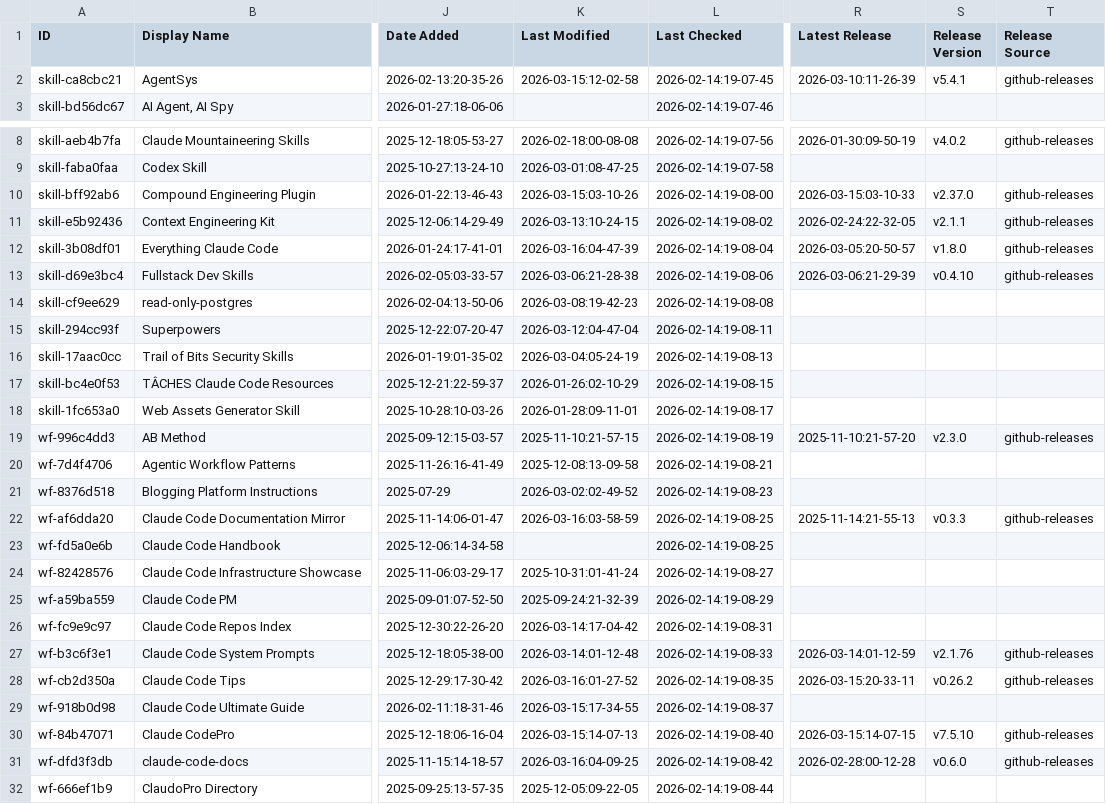
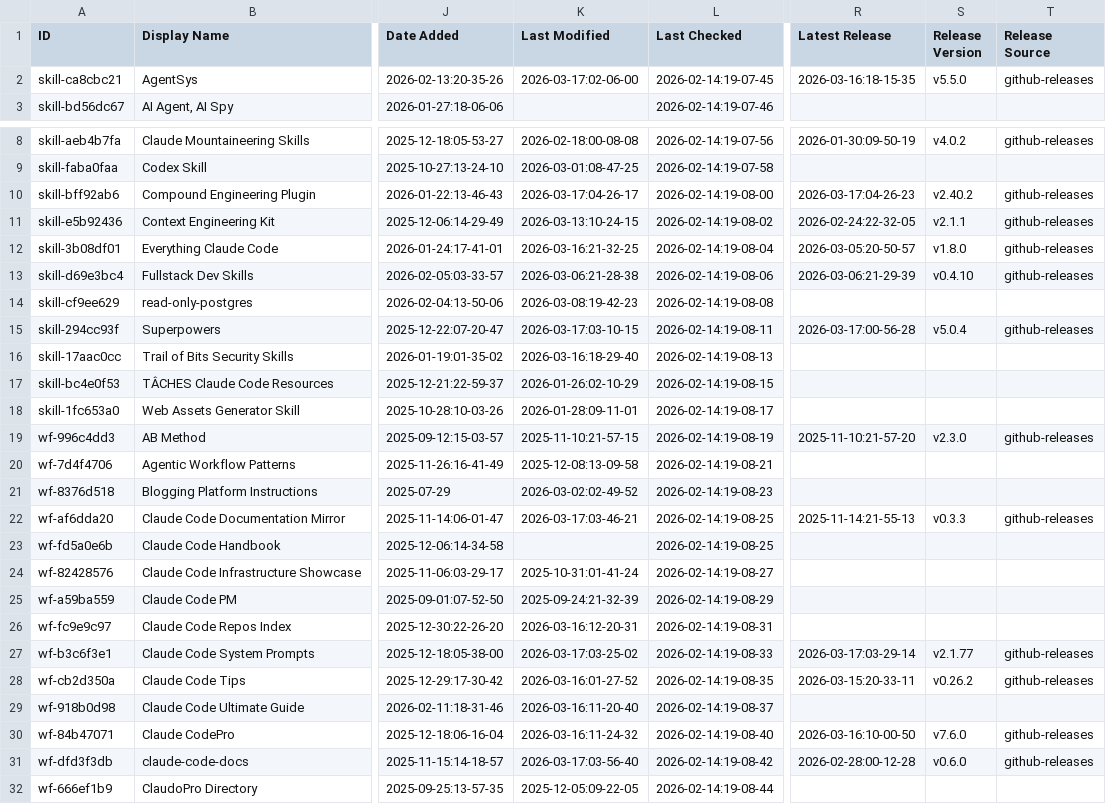
Before and after one commit to rafaelnv-ia/awesome-claude-code, a CSV file: THE_RESOURCES_TABLE.csv, drawn as a sheet; only a part is shown, gaps mark what is left out; the diff covers the shown part only; the diff names each change by its address in the sheet, - before the commit and + after, or states it on an @@ line.

```diff
--- a/THE_RESOURCES_TABLE.csv
+++ b/THE_RESOURCES_TABLE.csv
-K2 (Last Modified): 2026-03-15:12-02-58
+K2 (Last Modified): 2026-03-17:02-06-00
-R2 (Latest Release): 2026-03-10:11-26-39
+R2 (Latest Release): 2026-03-16:18-15-35
-S2 (Release Version): v5.4.1
+S2 (Release Version): v5.5.0
-K10 (Last Modified): 2026-03-15:03-10-26
+K10 (Last Modified): 2026-03-17:04-26-17
-R10 (Latest Release): 2026-03-15:03-10-33
+R10 (Latest Release): 2026-03-17:04-26-23
-S10 (Release Version): v2.37.0
+S10 (Release Version): v2.40.2
-K12 (Last Modified): 2026-03-16:04-47-39
+K12 (Last Modified): 2026-03-16:21-32-25
-K15 (Last Modified): 2026-03-12:04-47-04
+K15 (Last Modified): 2026-03-17:03-10-15
-R15 (Latest Release): (empty)
+R15 (Latest Release): 2026-03-17:00-56-28
-S15 (Release Version): (empty)
+S15 (Release Version): v5.0.4
-T15 (Release Source): (empty)
+T15 (Release Source): github-releases
-K16 (Last Modified): 2026-03-04:05-24-19
+K16 (Last Modified): 2026-03-16:18-29-40
-K22 (Last Modified): 2026-03-16:03-58-59
+K22 (Last Modified): 2026-03-17:03-46-21
-K26 (Last Modified): 2026-03-14:17-04-42
+K26 (Last Modified): 2026-03-16:12-20-31
-K27 (Last Modified): 2026-03-14:01-12-48
+K27 (Last Modified): 2026-03-17:03-25-02
-R27 (Latest Release): 2026-03-14:01-12-59
+R27 (Latest Release): 2026-03-17:03-29-14
-S27 (Release Version): v2.1.76
+S27 (Release Version): v2.1.77
-K29 (Last Modified): 2026-03-15:17-34-55
+K29 (Last Modified): 2026-03-16:11-20-40
-K30 (Last Modified): 2026-03-15:14-07-13
+K30 (Last Modified): 2026-03-16:11-24-32
-R30 (Latest Release): 2026-03-15:14-07-15
+R30 (Latest Release): 2026-03-16:10-00-50
-S30 (Release Version): v7.5.10
+S30 (Release Version): v7.6.0
-K31 (Last Modified): 2026-03-16:04-09-25
+K31 (Last Modified): 2026-03-17:03-56-40
```
Also changed, not shown: 25 edited cells elsewhere in this file.
